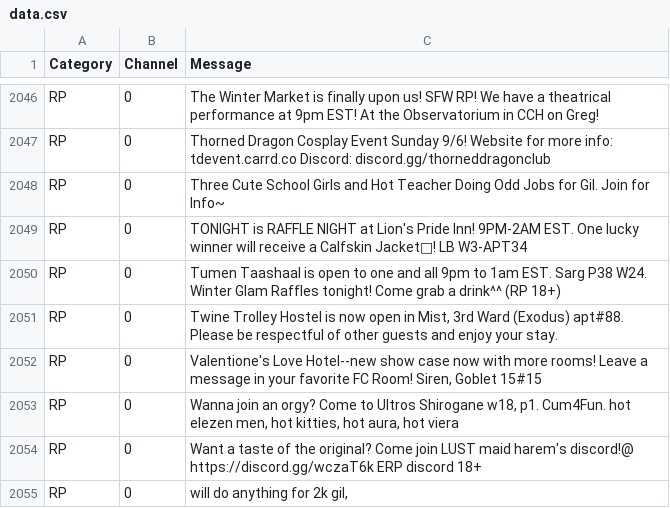
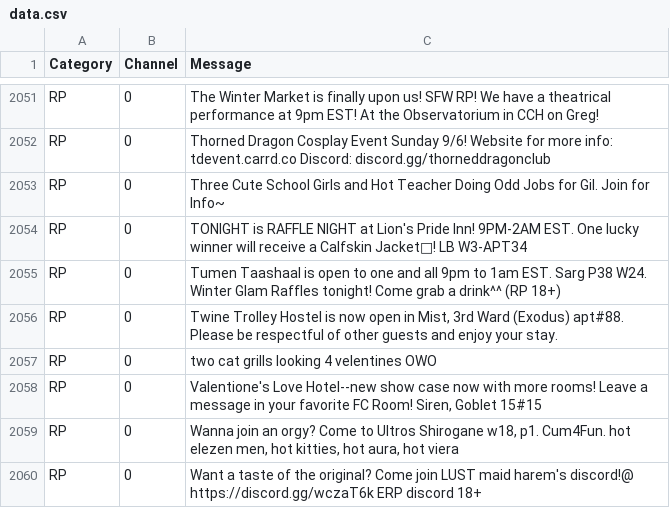
Before and after one commit to kalilistic/NoSoliciting, a CSV file: NoSoliciting.Trainer/data.csv, drawn as a sheet; only a part is shown, gaps mark what is left out; the shorter side is filled out with more unchanged rows; the diff covers the shown part only; the diff names each change by its address in the sheet, - before the commit and + after, or states it on an @@ line.

```diff
--- a/NoSoliciting.Trainer/data.csv
+++ b/NoSoliciting.Trainer/data.csv
+row 2057: RP | 0 | two cat grills looking 4 velentines OWO
```
Also changed, not shown: 5 added rows elsewhere in this file.
